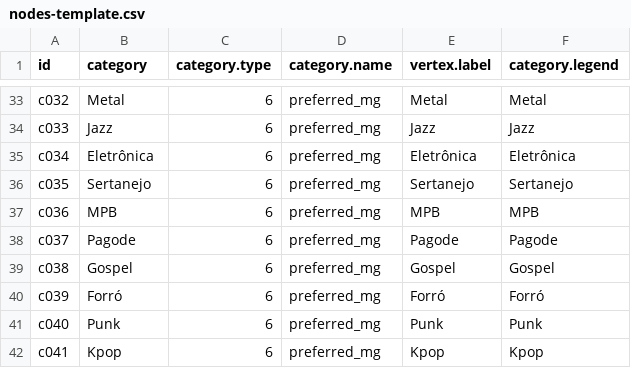
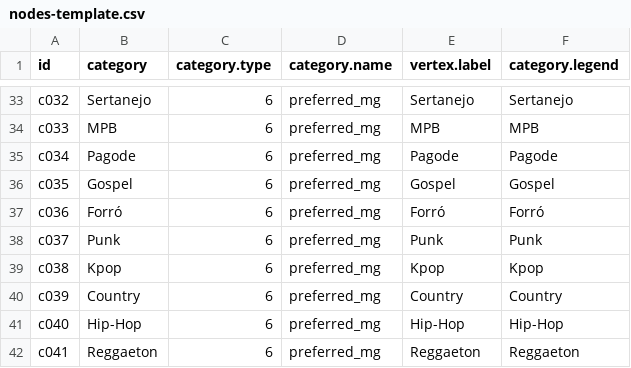
Before and after one commit to KelvinNovais/network-analysis-cr, a CSV file: csv/nodes-template.csv, drawn as a sheet; only a part is shown, gaps mark what is left out; the diff covers the shown part only; the diff names each change by its address in the sheet, - before the commit and + after, or states it on an @@ line.

```diff
--- a/csv/nodes-template.csv
+++ b/csv/nodes-template.csv
-B33 (category): Metal
+B33 (category): Sertanejo
-E33 (vertex.label): Metal
+E33 (vertex.label): Sertanejo
-F33 (category.legend): Metal
+F33 (category.legend): Sertanejo
-B34 (category): Jazz
+B34 (category): MPB
-E34 (vertex.label): Jazz
+E34 (vertex.label): MPB
-F34 (category.legend): Jazz
+F34 (category.legend): MPB
-B35 (category): Eletrônica
+B35 (category): Pagode
-E35 (vertex.label): Eletrônica
+E35 (vertex.label): Pagode
-F35 (category.legend): Eletrônica
+F35 (category.legend): Pagode
-B36 (category): Sertanejo
+B36 (category): Gospel
-E36 (vertex.label): Sertanejo
+E36 (vertex.label): Gospel
-F36 (category.legend): Sertanejo
+F36 (category.legend): Gospel
-B37 (category): MPB
+B37 (category): Forró
-E37 (vertex.label): MPB
+E37 (vertex.label): Forró
-F37 (category.legend): MPB
+F37 (category.legend): Forró
-B38 (category): Pagode
+B38 (category): Punk
-E38 (vertex.label): Pagode
+E38 (vertex.label): Punk
-F38 (category.legend): Pagode
+F38 (category.legend): Punk
-B39 (category): Gospel
+B39 (category): Kpop
-E39 (vertex.label): Gospel
+E39 (vertex.label): Kpop
-F39 (category.legend): Gospel
+F39 (category.legend): Kpop
-B40 (category): Forró
+B40 (category): Country
-E40 (vertex.label): Forró
+E40 (vertex.label): Country
-F40 (category.legend): Forró
+F40 (category.legend): Country
-B41 (category): Punk
+B41 (category): Hip-Hop
-E41 (vertex.label): Punk
+E41 (vertex.label): Hip-Hop
-F41 (category.legend): Punk
+F41 (category.legend): Hip-Hop
-B42 (category): Kpop
+B42 (category): Reggaeton
-E42 (vertex.label): Kpop
+E42 (vertex.label): Reggaeton
-F42 (category.legend): Kpop
+F42 (category.legend): Reggaeton
```
Also changed, not shown: 3 added rows, 6 removed rows and 108 edited cells elsewhere in this file, csv/edges-template.csv, 2 other files.
